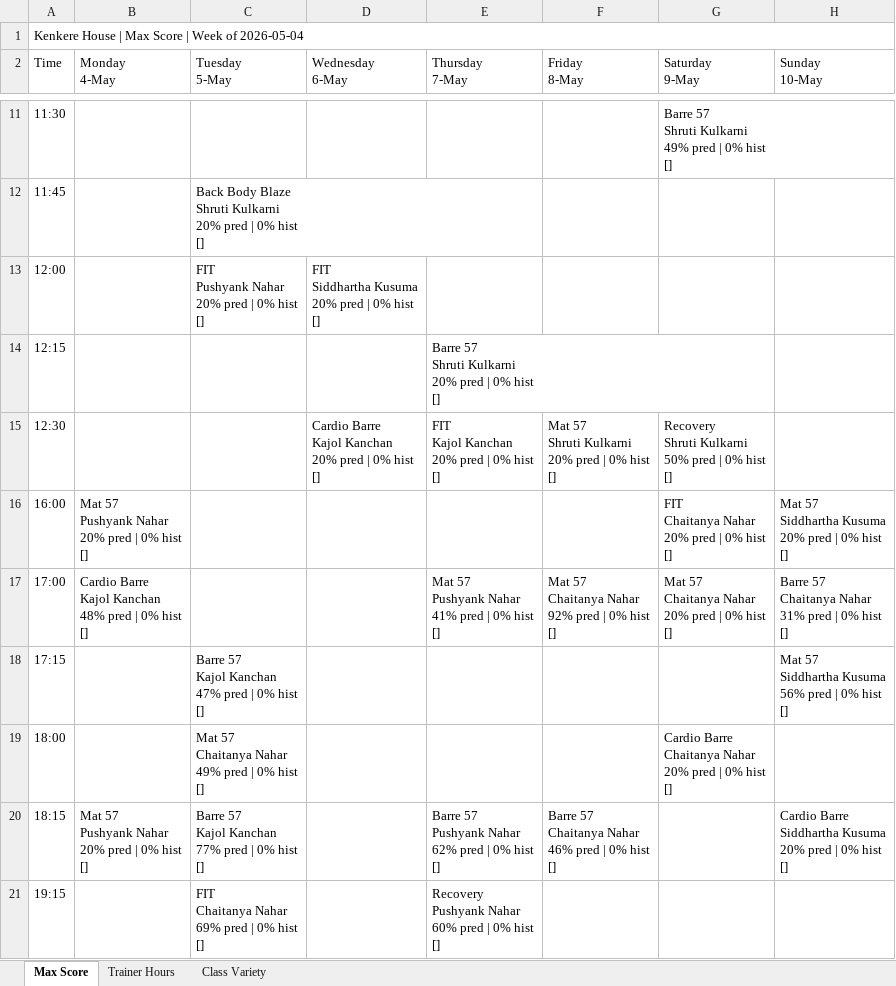
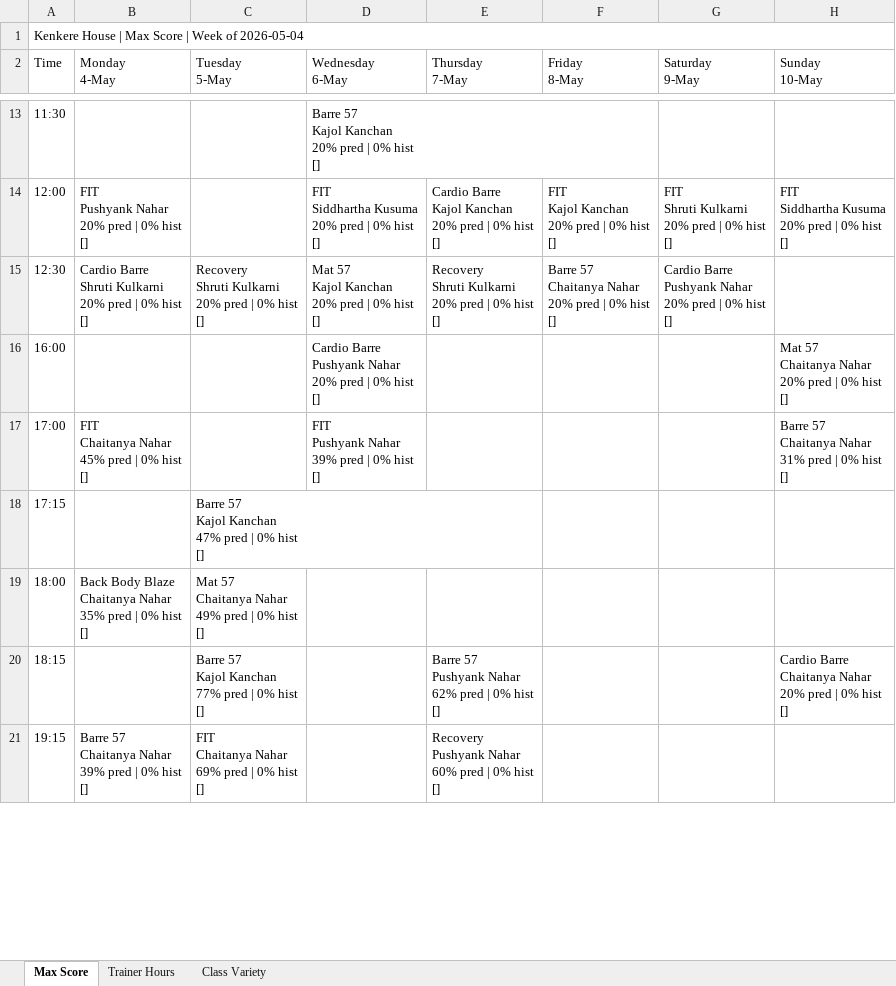
Before and after one commit to Jimmeey23/make-my-schedule, an Excel workbook: outputs/schedule_kenkere.xlsx, sheet Max Score, drawn as a sheet; only a part is shown, gaps mark what is left out; values as stored, in another font and other column widths than the file's, no cell formats; removed rows and columns are numbered as before the commit, all else as after; ↵ is a line break in a cell; the diff covers the shown part only; the diff names each change by its address in the sheet, - before the commit and + after, or states it on an @@ line.

```diff
--- a/outputs/schedule_kenkere.xlsx (sheet Max Score)
+++ b/outputs/schedule_kenkere.xlsx (sheet Max Score)
-D13 (Wednesday 6-May): (empty)
+D13 (Wednesday 6-May): Barre 57 ↵ Kajol Kanchan ↵ 20% pred | 0% hist ↵ []
-G13 (Saturday 9-May): Barre 57 ↵ Shruti Kulkarni ↵ 49% pred | 0% hist ↵ []
+G13 (Saturday 9-May): (empty)
-row 12: 11:45 |  | Back Body Blaze ↵ Shruti Kulkarni ↵ 20% pred | 0% hist ↵ []
-B14 (Monday 4-May): (empty)
+B14 (Monday 4-May): FIT ↵ Pushyank Nahar ↵ 20% pred | 0% hist ↵ []
-C14 (Tuesday 5-May): FIT ↵ Pushyank Nahar ↵ 20% pred | 0% hist ↵ []
+C14 (Tuesday 5-May): (empty)
-E14 (Thursday 7-May): (empty)
+E14 (Thursday 7-May): Cardio Barre ↵ Kajol Kanchan ↵ 20% pred | 0% hist ↵ []
-F14 (Friday 8-May): (empty)
+F14 (Friday 8-May): FIT ↵ Kajol Kanchan ↵ 20% pred | 0% hist ↵ []
-G14 (Saturday 9-May): (empty)
+G14 (Saturday 9-May): FIT ↵ Shruti Kulkarni ↵ 20% pred | 0% hist ↵ []
-H14 (Sunday 10-May): (empty)
+H14 (Sunday 10-May): FIT ↵ Siddhartha Kusuma ↵ 20% pred | 0% hist ↵ []
-row 14: 12:15 |  |  |  | Barre 57 ↵ Shruti Kulkarni ↵ 20% pred | 0% hist ↵ []
-B15 (Monday 4-May): (empty)
+B15 (Monday 4-May): Cardio Barre ↵ Shruti Kulkarni ↵ 20% pred | 0% hist ↵ []
-C15 (Tuesday 5-May): (empty)
+C15 (Tuesday 5-May): Recovery ↵ Shruti Kulkarni ↵ 20% pred | 0% hist ↵ []
-D15 (Wednesday 6-May): Cardio Barre ↵ Kajol Kanchan ↵ 20% pred | 0% hist ↵ []
+D15 (Wednesday 6-May): Mat 57 ↵ Kajol Kanchan ↵ 20% pred | 0% hist ↵ []
-E15 (Thursday 7-May): FIT ↵ Kajol Kanchan ↵ 20% pred | 0% hist ↵ []
+E15 (Thursday 7-May): Recovery ↵ Shruti Kulkarni ↵ 20% pred | 0% hist ↵ []
-F15 (Friday 8-May): Mat 57 ↵ Shruti Kulkarni ↵ 20% pred | 0% hist ↵ []
+F15 (Friday 8-May): Barre 57 ↵ Chaitanya Nahar ↵ 20% pred | 0% hist ↵ []
-G15 (Saturday 9-May): Recovery ↵ Shruti Kulkarni ↵ 50% pred |…
+G15 (Saturday 9-May): Cardio Barre ↵ Pushyank Nahar ↵ 20% pred |…
-B16 (Monday 4-May): Mat 57 ↵ Pushyank Nahar ↵ 20% pred | 0% hist ↵ []
+B16 (Monday 4-May): (empty)
-D16 (Wednesday 6-May): (empty)
+D16 (Wednesday 6-May): Cardio Barre ↵ Pushyank Nahar ↵ 20% pred | 0% hist ↵ []
-G16 (Saturday 9-May): FIT ↵ Chaitanya Nahar ↵ 20% pred | 0% hist ↵ []
+G16 (Saturday 9-May): (empty)
-H16 (Sunday 10-May): Mat 57 ↵ Siddhartha Kusuma ↵ 20% pred | 0% hist ↵ []
+H16 (Sunday 10-May): Mat 57 ↵ Chaitanya Nahar ↵ 20% pred | 0% hist ↵ []
-B17 (Monday 4-May): Cardio Barre ↵ Kajol Kanchan ↵ 48% pred | 0% hist ↵ []
+B17 (Monday 4-May): FIT ↵ Chaitanya Nahar ↵ 45% pred | 0% hist ↵ []
-D17 (Wednesday 6-May): (empty)
+D17 (Wednesday 6-May): FIT ↵ Pushyank Nahar ↵ 39% pred | 0% hist ↵ []
-E17 (Thursday 7-May): Mat 57 ↵ Pushyank Nahar ↵ 41% pred | 0% hist ↵ []
+E17 (Thursday 7-May): (empty)
-F17 (Friday 8-May): Mat 57 ↵ Chaitanya Nahar ↵ 92% pred | 0% hist ↵ []
+F17 (Friday 8-May): (empty)
-G17 (Saturday 9-May): Mat 57 ↵ Chaitanya Nahar ↵ 20% pred | 0% hist ↵ []
+G17 (Saturday 9-May): (empty)
-H18 (Sunday 10-May): Mat 57 ↵ Siddhartha Kusuma ↵ 56% pred | 0% hist ↵ []
+H18 (Sunday 10-May): (empty)
-B19 (Monday 4-May): (empty)
+B19 (Monday 4-May): Back Body Blaze ↵ Chaitanya Nahar ↵ 35% pred | 0% hist ↵ []
-G19 (Saturday 9-May): Cardio Barre ↵ Chaitanya Nahar ↵ 20% pred | 0% hist ↵ []
+G19 (Saturday 9-May): (empty)
-B20 (Monday 4-May): Mat 57 ↵ Pushyank Nahar ↵ 20% pred | 0% hist ↵ []
+B20 (Monday 4-May): (empty)
-F20 (Friday 8-May): Barre 57 ↵ Chaitanya Nahar ↵ 46% pred | 0% hist ↵ []
+F20 (Friday 8-May): (empty)
-H20 (Sunday 10-May): Cardio Barre ↵ Siddhartha Kusuma ↵ 20% pred…
+H20 (Sunday 10-May): Cardio Barre ↵ Chaitanya Nahar ↵ 20% pred…
-B21 (Monday 4-May): (empty)
+B21 (Monday 4-May): Barre 57 ↵ Chaitanya Nahar ↵ 39% pred | 0% hist ↵ []
```
Also changed, not shown: 2 added rows, 2 removed rows and 32 edited cells elsewhere in this sheet, sheet Trainer Hours, sheet Class Variety, cell formats, outputs/schedule_copper_cloves.xlsx, outputs/schedule_courtside.xlsx, 19 other files.
